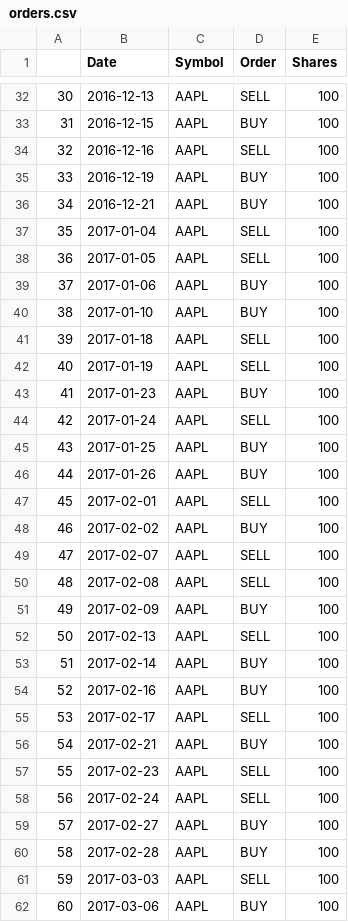
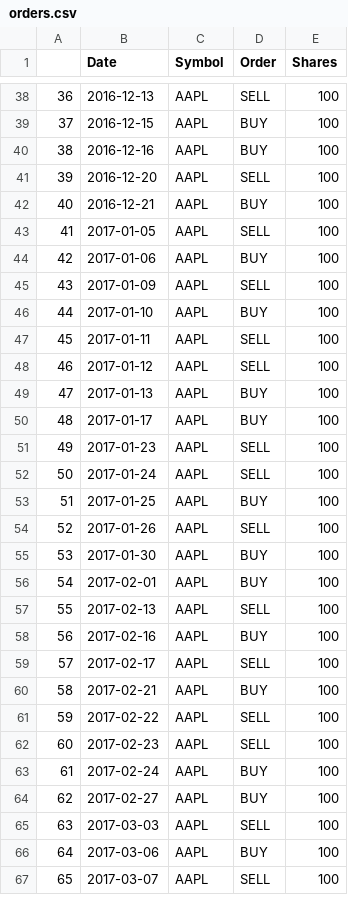
Before and after one commit to zhangbppku8663/ReinforcementL_trading, a CSV file: orders.csv, drawn as a sheet; only a part is shown, gaps mark what is left out; the shorter side is filled out with more unchanged rows; removed rows and columns are numbered as before the commit, all else as after; the diff covers the shown part only; the diff names each change by its address in the sheet, - before the commit and + after, or states it on an @@ line.

```diff
--- a/orders.csv
+++ b/orders.csv
@@ column A renumbered from row 6 down @@
-D40 (Order): SELL
+D40 (Order): BUY
-B41 (Date): 2016-12-19
+B41 (Date): 2016-12-20
-D41 (Order): BUY
+D41 (Order): SELL
-row 37: 35 | 2017-01-04 | AAPL | SELL | 100
+row 45: 43 | 2017-01-09 | AAPL | SELL | 100
-B47 (Date): 2017-01-18
+B47 (Date): 2017-01-11
-B48 (Date): 2017-01-19
+B48 (Date): 2017-01-12
+row 49: 47 | 2017-01-13 | AAPL | BUY | 100
+row 50: 48 | 2017-01-17 | AAPL | BUY | 100
-D51 (Order): BUY
+D51 (Order): SELL
-D54 (Order): BUY
+D54 (Order): SELL
-row 47: 45 | 2017-02-01 | AAPL | SELL | 100
-B55 (Date): 2017-02-02
+B55 (Date): 2017-01-30
-row 49: 47 | 2017-02-07 | AAPL | SELL | 100
-row 50: 48 | 2017-02-08 | AAPL | SELL | 100
-B56 (Date): 2017-02-09
+B56 (Date): 2017-02-01
-row 53: 51 | 2017-02-14 | AAPL | BUY | 100
+row 61: 59 | 2017-02-22 | AAPL | SELL | 100
-D63 (Order): SELL
+D63 (Order): BUY
-row 60: 58 | 2017-02-28 | AAPL | BUY | 100
```
Also changed, not shown: 8 added rows, 4 removed rows and 17 edited cells elsewhere in this file, Q_Table.csv, States.csv, 5 other files.
